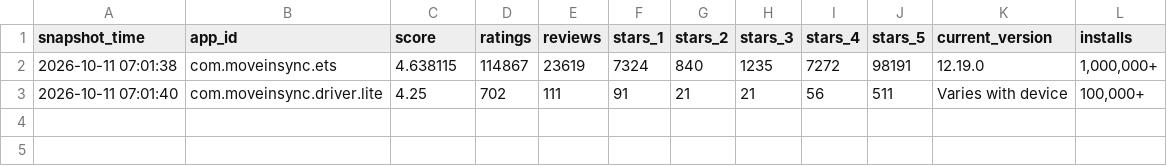
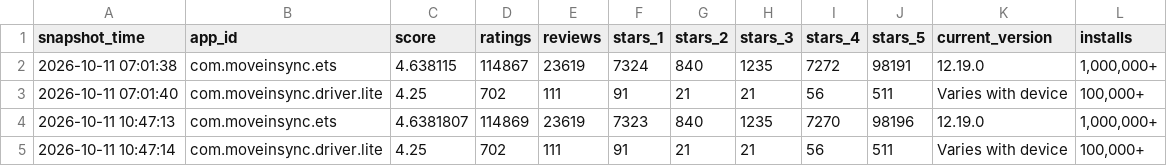
Before and after one commit to Heman1223/moveinsync-review-analyzer, a CSV file: data/snapshots.csv, drawn as a sheet; the diff names each change by its address in the sheet, - before the commit and + after, or states it on an @@ line.

```diff
--- a/data/snapshots.csv
+++ b/data/snapshots.csv
+row 4: 2026-10-11 10:47:13 | com.moveinsync.ets | 4.6381807 | 114869 | 23619 | 7323 | 840 | 1235 | 7270 | 98196 | 12.19.0 | 1,000,000+
+row 5: 2026-10-11 10:47:14 | com.moveinsync.driver.lite | 4.25 | 702 | 111 | 91 | 21 | 21 | 56 | 511 | Varies with device | 100,000+
```
Also changed, not shown: data/fetch_log.csv, data/labels_llm.csv, 9 other files.
